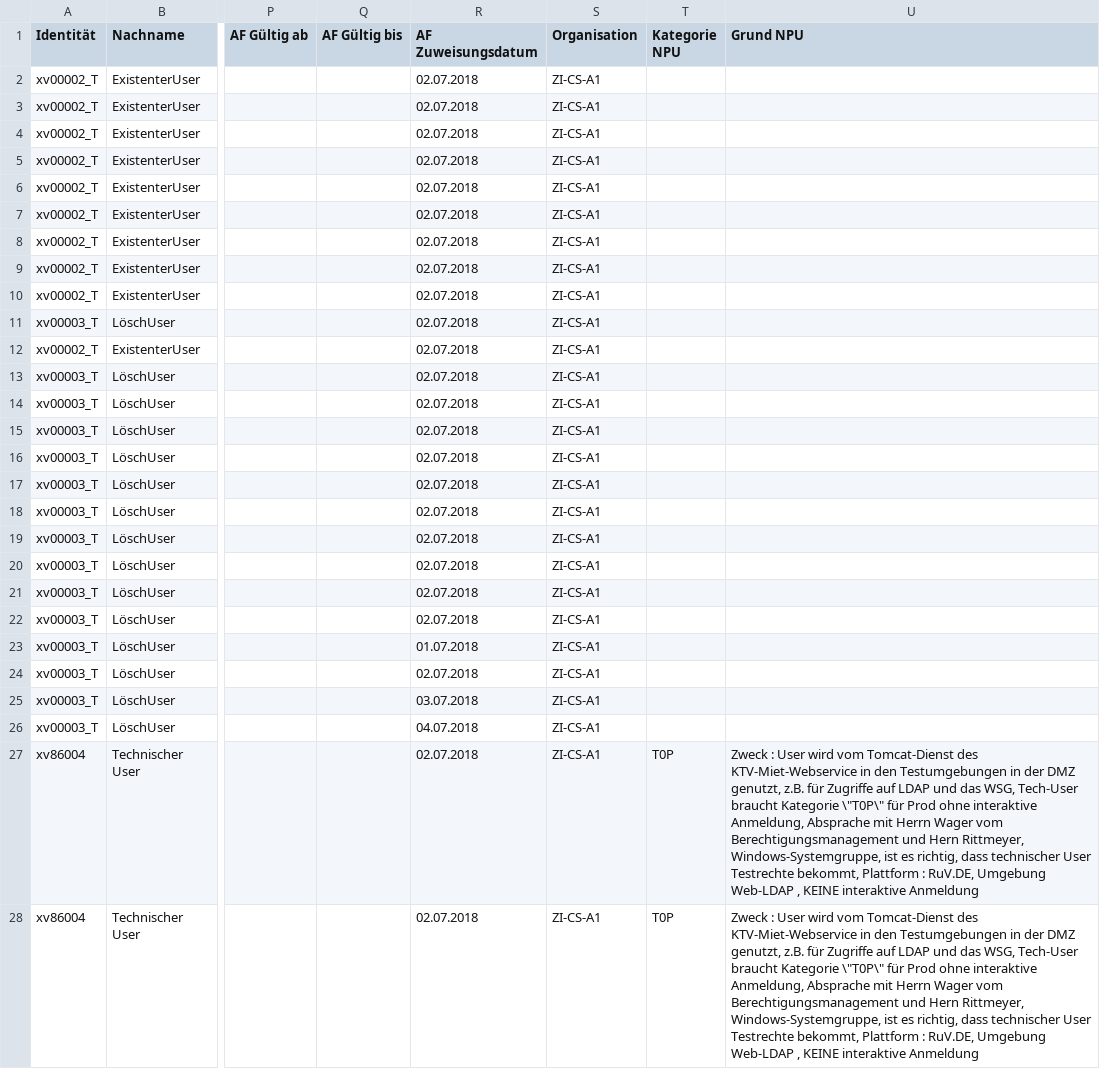
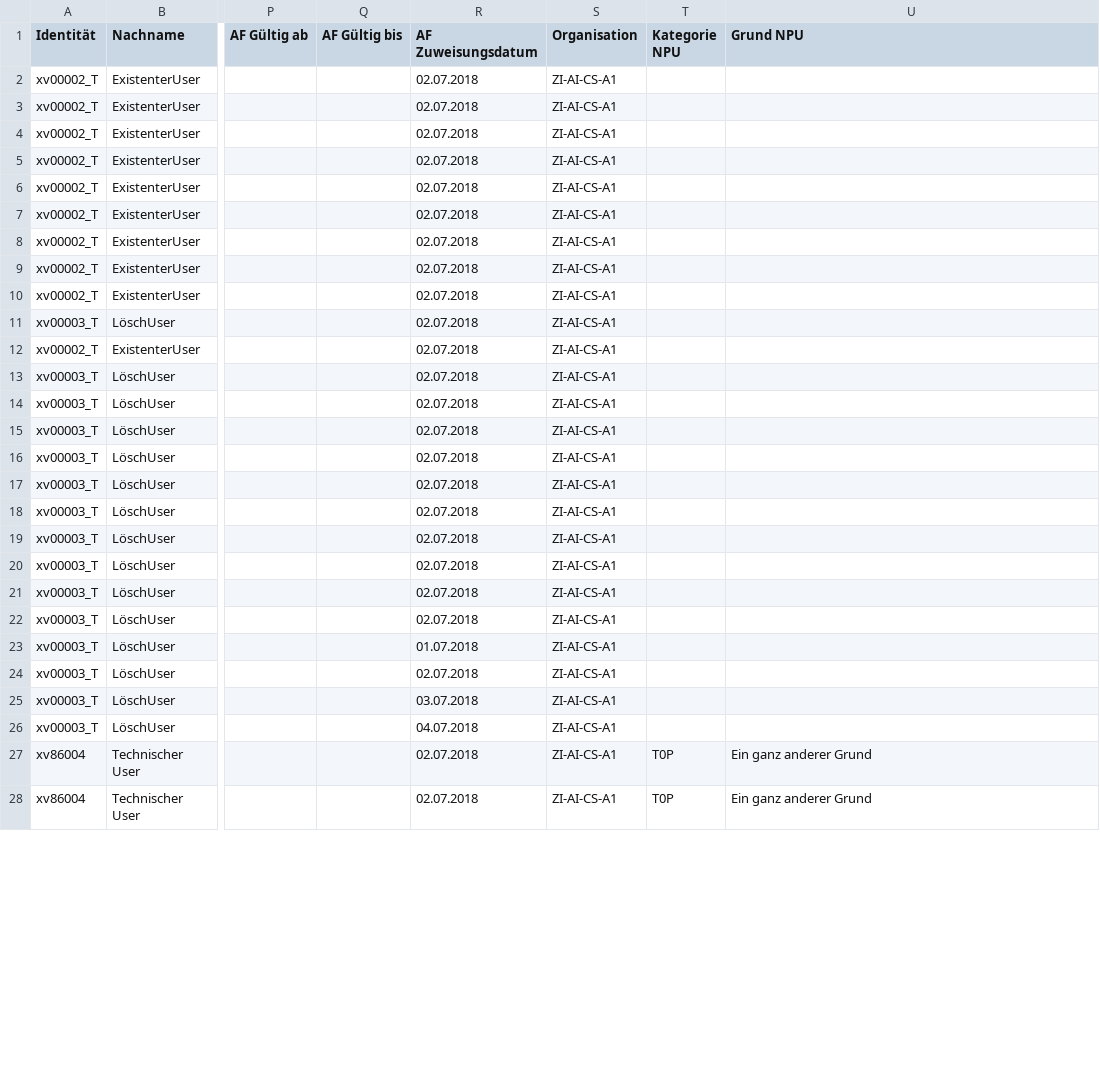
Before and after one commit to frickler24/RechteDB, a CSV file: Testfabrik_init.csv, drawn as a sheet; only a part is shown, gaps mark what is left out; the diff covers the shown part only; the diff names each change by its address in the sheet, - before the commit and + after, or states it on an @@ line.

Commit message:
feat: add npu_rolle, npu_grund to DB & import

```diff
--- a/Testfabrik_init.csv
+++ b/Testfabrik_init.csv
-S2:S28 (Organisation): ZI-CS-A1
+S2:S28 (Organisation): ZI-AI-CS-A1
-U27:U28 (Grund NPU): Zweck : User wird vom Tomcat-Dienst des KTV-Miet-Webservice in den Testumgebungen in der DMZ genutzt, z.B. für Zugriffe auf LDAP und das WSG, Tech-User braucht Kategorie \"T0P\" für Prod ohne interaktive Anmeldung, Absprache mit Herrn Wager vom Berechtigungsmanagement und Hern Rittmeyer, Windows-Systemgruppe, ist es richtig, dass technischer User Testrechte bekommt, Plattform : RuV.DE, Umgebung Web-LDAP , KEINE interaktive Anmeldung
+U27:U28 (Grund NPU): Ein ganz anderer Grund
```
Also changed, not shown: 24 edited cells elsewhere in this file, 15 other files.
